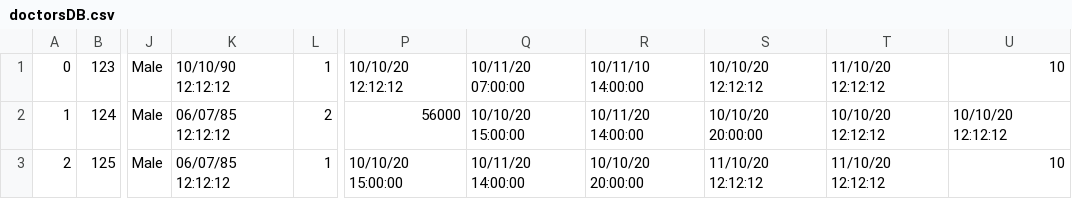
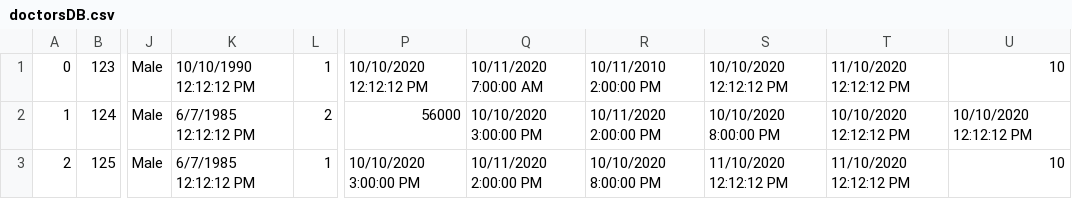
Before and after one commit to PasanovicHalid/SIMS_Tim_23, a CSV file: ZdravoCorp/Data/doctorsDB.csv, drawn as a sheet; only a part is shown, gaps mark what is left out; the diff names each change by its address in the sheet, - before the commit and + after, or states it on an @@ line.

```diff
--- a/ZdravoCorp/Data/doctorsDB.csv
+++ b/ZdravoCorp/Data/doctorsDB.csv
-K1: 10/10/90 12:12:12
+K1: 10/10/1990 12:12:12 PM
-P1: 10/10/20 12:12:12
+P1: 10/10/2020 12:12:12 PM
-Q1: 10/11/20 07:00:00
+Q1: 10/11/2020 7:00:00 AM
-R1: 10/11/10 14:00:00
+R1: 10/11/2010 2:00:00 PM
-S1: 10/10/20 12:12:12
+S1: 10/10/2020 12:12:12 PM
-T1: 11/10/20 12:12:12
+T1: 11/10/2020 12:12:12 PM
-K2:K3: 06/07/85 12:12:12
+K2:K3: 6/7/1985 12:12:12 PM
-Q2: 10/10/20 15:00:00
+Q2: 10/10/2020 3:00:00 PM
-R2: 10/11/20 14:00:00
+R2: 10/11/2020 2:00:00 PM
-S2: 10/10/20 20:00:00
+S2: 10/10/2020 8:00:00 PM
-T2: 10/10/20 12:12:12
+T2: 10/10/2020 12:12:12 PM
-U2: 10/10/20 12:12:12
+U2: 10/10/2020 12:12:12 PM
-P3: 10/10/20 15:00:00
+P3: 10/10/2020 3:00:00 PM
-Q3: 10/11/20 14:00:00
+Q3: 10/11/2020 2:00:00 PM
-R3: 10/10/20 20:00:00
+R3: 10/10/2020 8:00:00 PM
-S3: 11/10/20 12:12:12
+S3: 11/10/2020 12:12:12 PM
-T3: 11/10/20 12:12:12
+T3: 11/10/2020 12:12:12 PM
```
Also changed, not shown: ZdravoCorp/Data/appointmentsDB.csv, ZdravoCorp/Data/patientsDB.csv, 6 other files.
